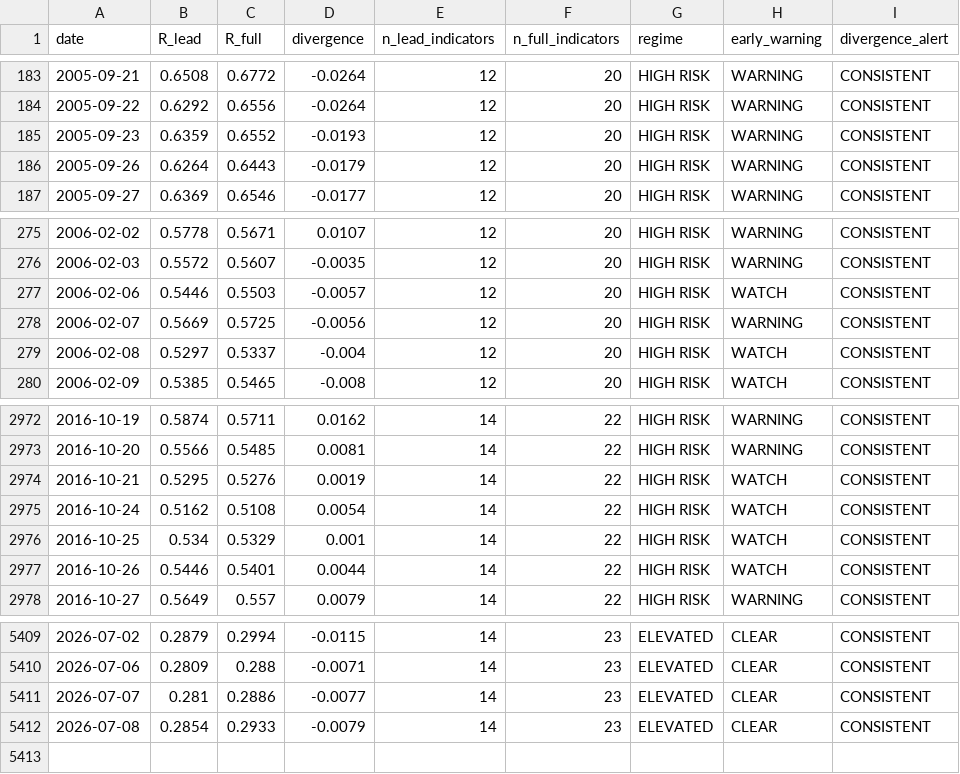
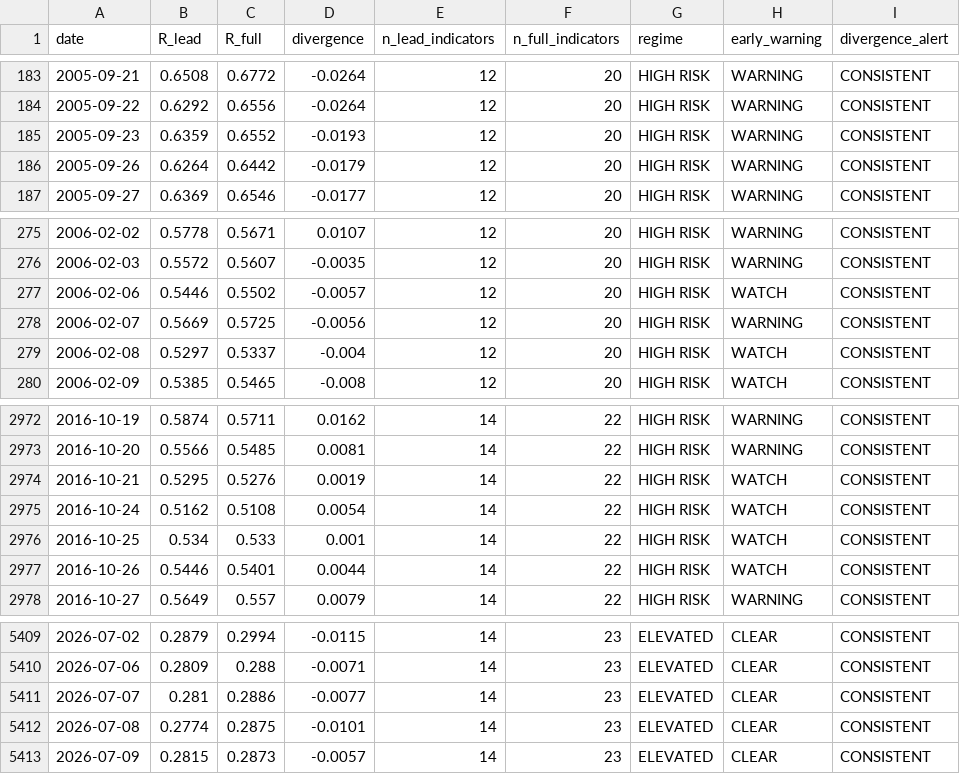
Before and after one commit to wernerhl/portfolio-tournament, a CSV file: data/regime_v2_daily.csv, drawn as a sheet; only a part is shown, gaps mark what is left out.

```diff
--- a/data/regime_v2_daily.csv
+++ b/data/regime_v2_daily.csv
@@ -185,3 +185,3 @@ date,R_lead,R_full,divergence,n_lead_indicators,n_full_indicators,regime,early_w
 2005-09-23,0.6359,0.6552,-0.0193,12,20,HIGH RISK,WARNING,CONSISTENT
-2005-09-26,0.6264,0.6443,-0.0179,12,20,HIGH RISK,WARNING,CONSISTENT
+2005-09-26,0.6264,0.6442,-0.0179,12,20,HIGH RISK,WARNING,CONSISTENT
 2005-09-27,0.6369,0.6546,-0.0177,12,20,HIGH RISK,WARNING,CONSISTENT
@@ -276,3 +276,3 @@ date,R_lead,R_full,divergence,n_lead_indicators,n_full_indicators,regime,early_w
 2006-02-03,0.5572,0.5607,-0.0035,12,20,HIGH RISK,WARNING,CONSISTENT
-2006-02-06,0.5446,0.5503,-0.0057,12,20,HIGH RISK,WATCH,CONSISTENT
+2006-02-06,0.5446,0.5502,-0.0057,12,20,HIGH RISK,WATCH,CONSISTENT
 2006-02-07,0.5669,0.5725,-0.0056,12,20,HIGH RISK,WARNING,CONSISTENT
@@ -2975,3 +2975,3 @@ date,R_lead,R_full,divergence,n_lead_indicators,n_full_indicators,regime,early_w
 2016-10-24,0.5162,0.5108,0.0054,14,22,HIGH RISK,WATCH,CONSISTENT
-2016-10-25,0.534,0.5329,0.001,14,22,HIGH RISK,WATCH,CONSISTENT
+2016-10-25,0.534,0.533,0.001,14,22,HIGH RISK,WATCH,CONSISTENT
 2016-10-26,0.5446,0.5401,0.0044,14,22,HIGH RISK,WATCH,CONSISTENT
@@ -5411,2 +5411,3 @@ date,R_lead,R_full,divergence,n_lead_indicators,n_full_indicators,regime,early_w
 2026-07-07,0.281,0.2886,-0.0077,14,23,ELEVATED,CLEAR,CONSISTENT
-2026-07-08,0.2854,0.2933,-0.0079,14,23,ELEVATED,CLEAR,CONSISTENT
+2026-07-08,0.2774,0.2875,-0.0101,14,23,ELEVATED,CLEAR,CONSISTENT
+2026-07-09,0.2815,0.2873,-0.0057,14,23,ELEVATED,CLEAR,CONSISTENT
```
Also changed, not shown: data/regime_daily.csv, data/regime_daily_published.csv, 22 other files.
